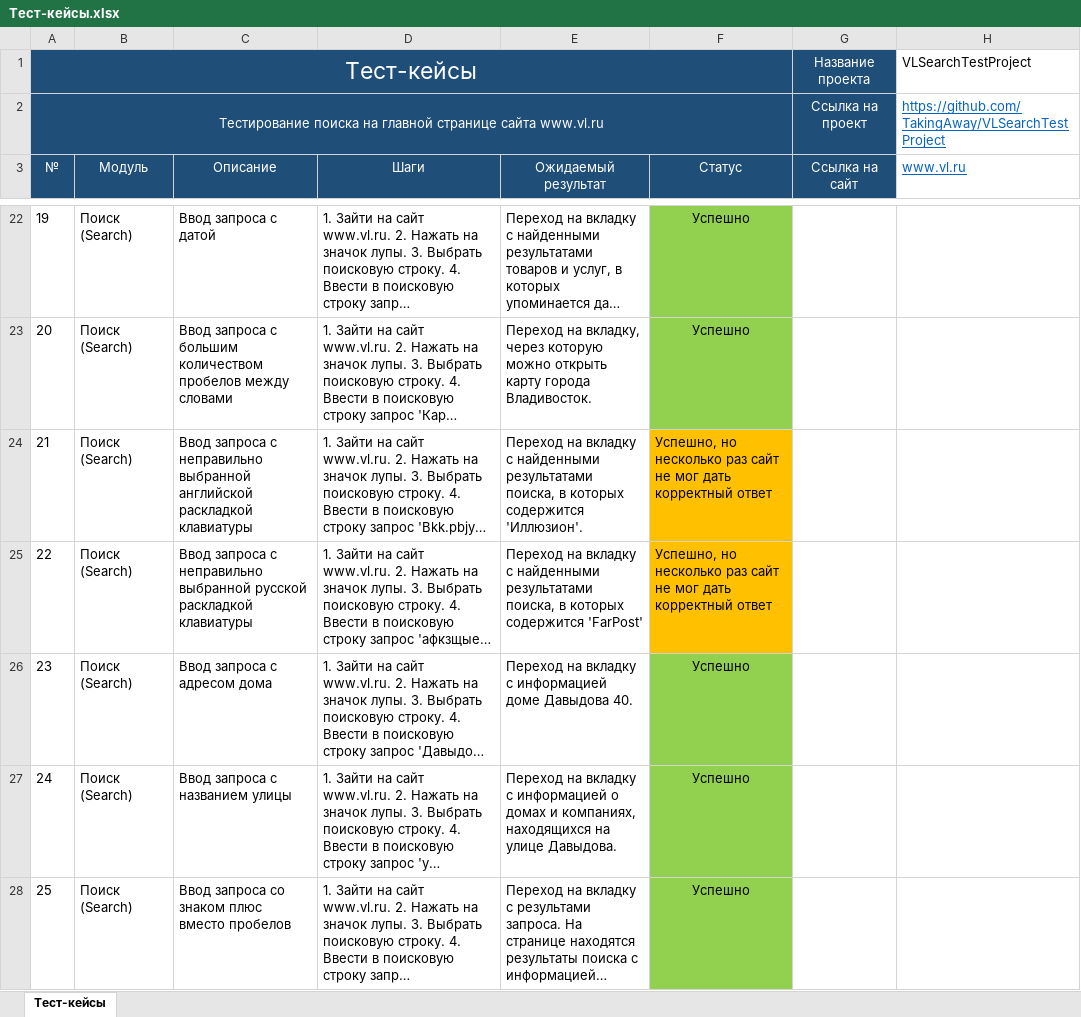
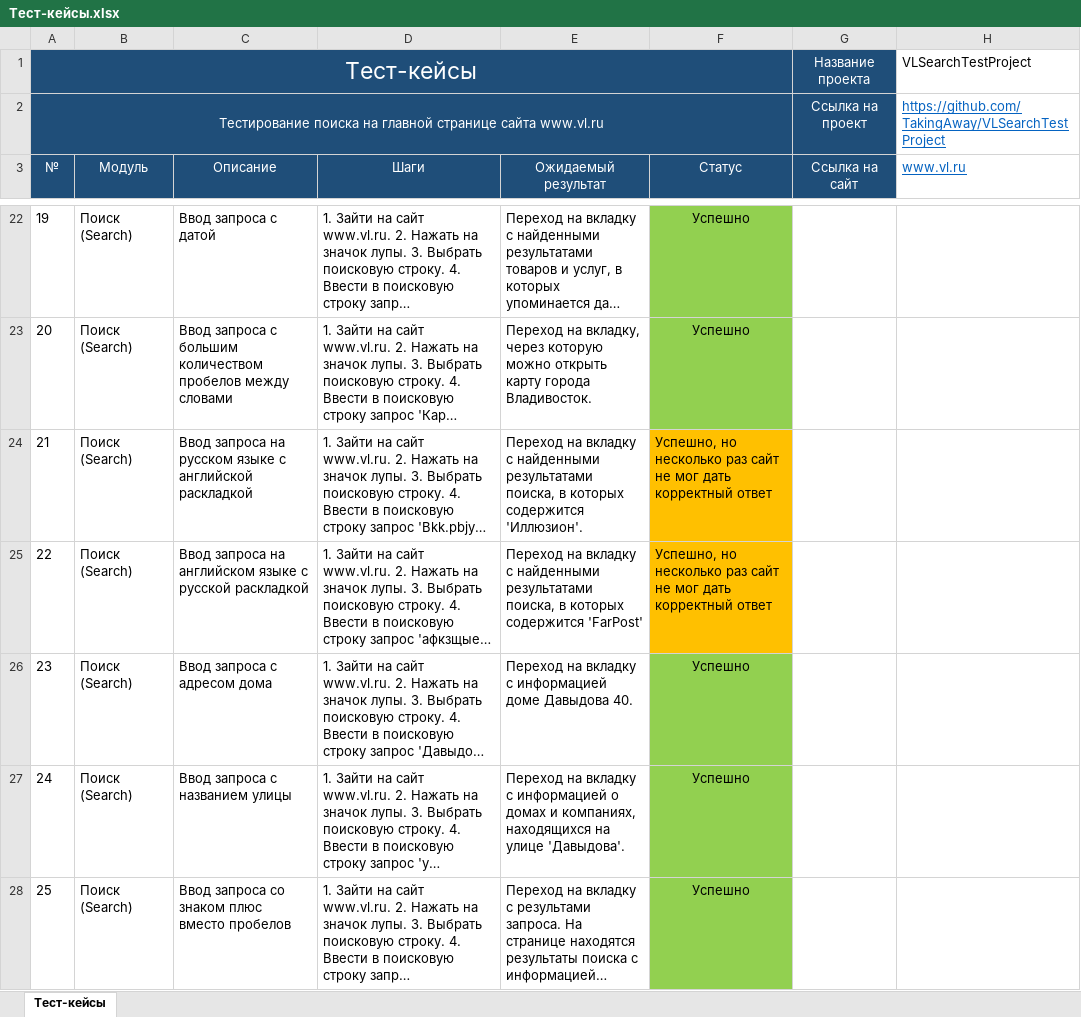
Before and after one commit to SongToSoft/VLSearchTestProject, an Excel workbook: Тест-кейсы.xlsx, sheet Тест-кейсы, drawn as a sheet; only a part is shown, gaps mark what is left out; long unchanged cells end in …; values as stored, in another font and other column widths than the file's, no borders; the diff names each change by its address in the sheet, - before the commit and + after, or states it on an @@ line.

```diff
--- a/Тест-кейсы.xlsx (sheet Тест-кейсы)
+++ b/Тест-кейсы.xlsx (sheet Тест-кейсы)
-C24 (Описание): Ввод запроса с неправильно выбранной английской раскладкой клавиатуры
+C24 (Описание): Ввод запроса на русском языке с английской раскладкой
-C25 (Описание): Ввод запроса с неправильно выбранной русской раскладкой клавиатуры
+C25 (Описание): Ввод запроса на английском языке с русской раскладкой
-E27 (Ожидаемый результат): …на улице Давыдова.
+E27 (Ожидаемый результат): …на улице 'Давыдова'.
```
Also changed, not shown: Чек-лист.xlsx, 5 other files.
